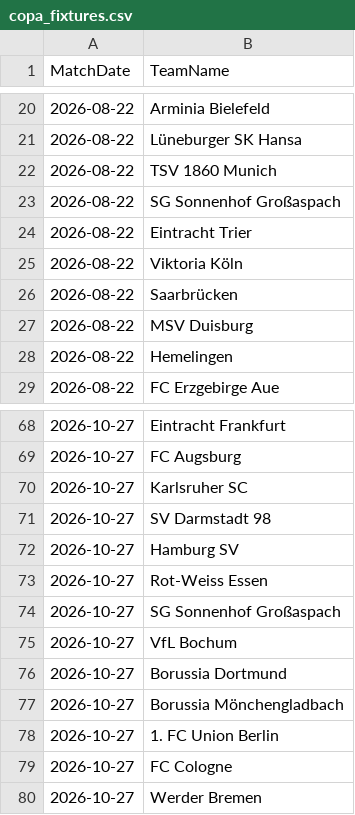
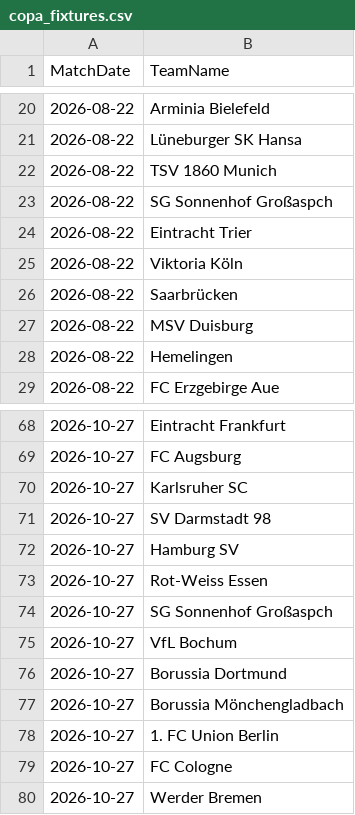
Before and after one commit to gmalbert/bundesliga, a CSV file: data_files/raw/copa_fixtures.csv, drawn as a sheet; only a part is shown, gaps mark what is left out.

```diff
--- a/data_files/raw/copa_fixtures.csv
+++ b/data_files/raw/copa_fixtures.csv
@@ -22,3 +22,3 @@ MatchDate,TeamName
 2026-08-22,TSV 1860 Munich
-2026-08-22,SG Sonnenhof Großaspach
+2026-08-22,SG Sonnenhof Großaspch
 2026-08-22,Eintracht Trier
@@ -73,3 +73,3 @@ MatchDate,TeamName
 2026-10-27,Rot-Weiss Essen
-2026-10-27,SG Sonnenhof Großaspach
+2026-10-27,SG Sonnenhof Großaspch
 2026-10-27,VfL Bochum
```
Also changed, not shown: data_files/raw/match_weather.csv, models/poisson_strengths.csv, 2 other files.
